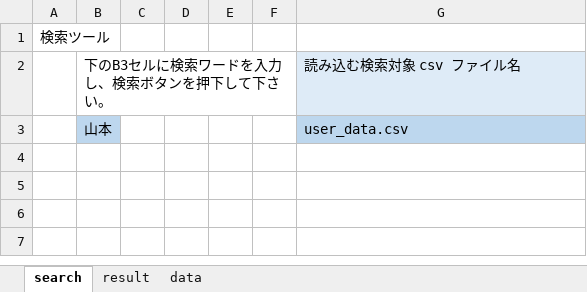
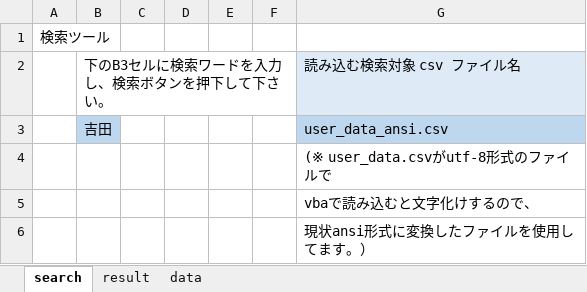
Before and after one commit to bss-nagasawa/lesson_vba, an Excel workbook: search.xlsm, sheet search, drawn as a sheet; values as stored, in another font and other column widths than the file's, no borders; charts and pictures not drawn; removed rows and columns are numbered as before the commit, all else as after; the diff names each change by its address in the sheet, - before the commit and + after, or states it on an @@ line.

```diff
--- a/search.xlsm (sheet search)
+++ b/search.xlsm (sheet search)
-row 3:  | 山本 |  |  |  |  | user_data.csv
+row 3:  | 吉田 |  |  |  |  | user_data_ansi.csv
+row 4:  |  |  |  |  |  | (※ user_data.csvがutf-8形式のファイルで
+row 5:  |  |  |  |  |  | vbaで読み込むと文字化けするので、
+row 6:  |  |  |  |  |  | 現状ansi形式に変換したファイルを使用してます。）
```
Also changed, not shown: sheet result.
